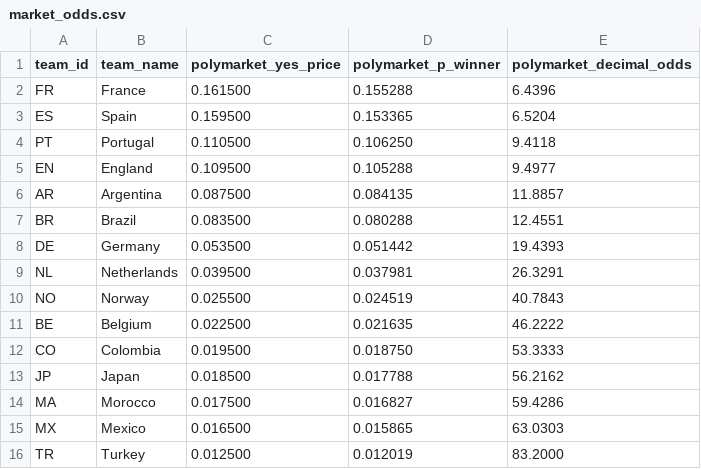
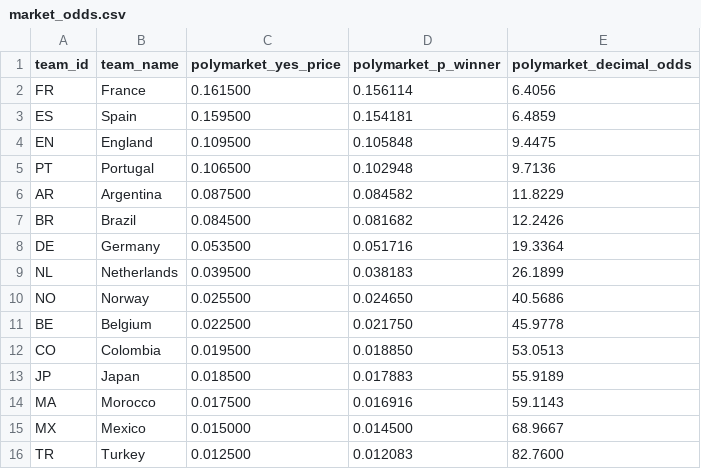
Before and after one commit to recommend-games/blog, a CSV file: experiments/world_cup_2026/data/processed/market_odds.csv, drawn as a sheet; only a part is shown; the diff covers the shown part only.

```diff
--- a/experiments/world_cup_2026/data/processed/market_odds.csv
+++ b/experiments/world_cup_2026/data/processed/market_odds.csv
@@ -1,16 +1,16 @@
 team_id,team_name,polymarket_yes_price,polymarket_p_winner,polymarket_decimal_odds
-FR,France,0.161500,0.155288,6.4396
-ES,Spain,0.159500,0.153365,6.5204
-PT,Portugal,0.110500,0.106250,9.4118
-EN,England,0.109500,0.105288,9.4977
-AR,Argentina,0.087500,0.084135,11.8857
-BR,Brazil,0.083500,0.080288,12.4551
-DE,Germany,0.053500,0.051442,19.4393
-NL,Netherlands,0.039500,0.037981,26.3291
-NO,Norway,0.025500,0.024519,40.7843
-BE,Belgium,0.022500,0.021635,46.2222
-CO,Colombia,0.019500,0.018750,53.3333
-JP,Japan,0.018500,0.017788,56.2162
-MA,Morocco,0.017500,0.016827,59.4286
-MX,Mexico,0.016500,0.015865,63.0303
-TR,Turkey,0.012500,0.012019,83.2000
+FR,France,0.161500,0.156114,6.4056
+ES,Spain,0.159500,0.154181,6.4859
+EN,England,0.109500,0.105848,9.4475
+PT,Portugal,0.106500,0.102948,9.7136
+AR,Argentina,0.087500,0.084582,11.8229
+BR,Brazil,0.084500,0.081682,12.2426
+DE,Germany,0.053500,0.051716,19.3364
+NL,Netherlands,0.039500,0.038183,26.1899
+NO,Norway,0.025500,0.024650,40.5686
+BE,Belgium,0.022500,0.021750,45.9778
+CO,Colombia,0.019500,0.018850,53.0513
+JP,Japan,0.018500,0.017883,55.9189
+MA,Morocco,0.017500,0.016916,59.1143
+MX,Mexico,0.015000,0.014500,68.9667
+TR,Turkey,0.012500,0.012083,82.7600
```
Also changed, not shown: 1 added row, 1 removed row and 64 edited cells elsewhere in this file, experiments/world_cup_2026/outputs/market_comparison.csv, 2 other files.
